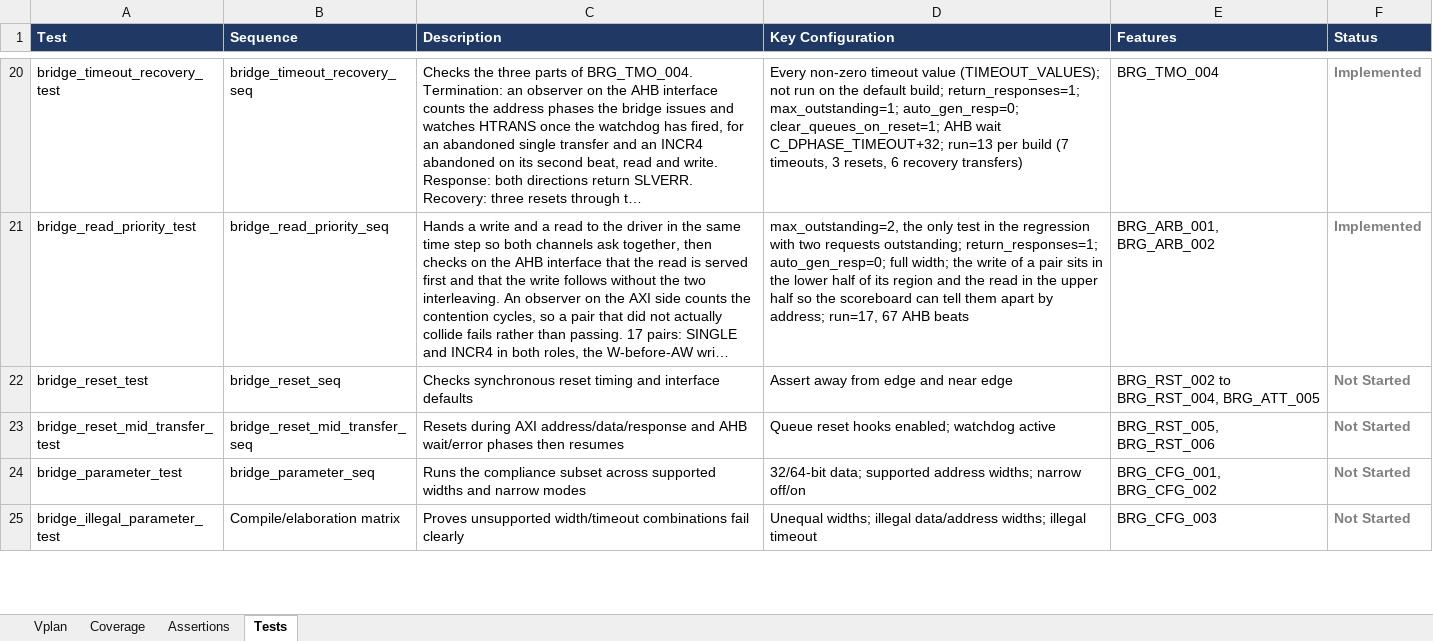
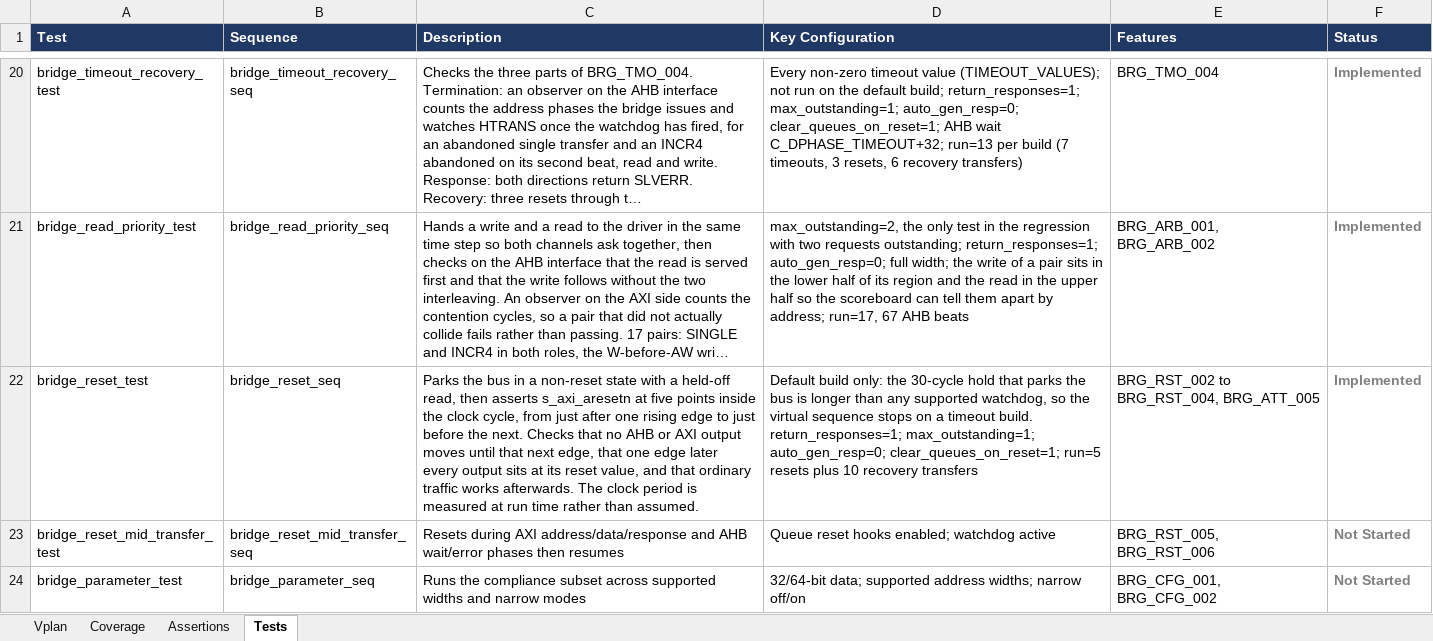
Before and after one commit to legiahuy15/axi4-ahblite-bridge, an Excel workbook: 00_doc/axi_ahblite_bridge_vplan.xlsx, sheet Tests, drawn as a sheet; only a part is shown, gaps mark what is left out; the shorter side is filled out with more unchanged rows; long unchanged cells end in …; values as stored, in another font and other column widths than the file's, no borders; the diff names each change by its address in the sheet, - before the commit and + after, or states it on an @@ line.

```diff
--- a/00_doc/axi_ahblite_bridge_vplan.xlsx (sheet Tests)
+++ b/00_doc/axi_ahblite_bridge_vplan.xlsx (sheet Tests)
-C22 (Description): Checks synchronous reset timing and interface defaults
+C22 (Description): Parks the bus in a non-reset state with a held-off read, then asserts s_axi_aresetn at five points inside the clock cycle, from just after one rising edge to just before the next. Checks that no AHB or AXI output moves until that next edge, that one edge later every output sits at its reset value, and that ordinary traffic works afterwards. The clock period is measured at run time rather than assumed.
-D22 (Key Configuration): Assert away from edge and near edge
+D22 (Key Configuration): Default build only: the 30-cycle hold that parks the bus is longer than any supported watchdog, so the virtual sequence stops on a timeout build. return_responses=1; max_outstanding=1; auto_gen_resp=0; clear_queues_on_reset=1; run=5 resets plus 10 recovery transfers
-F22 (Status): Not Started
+F22 (Status): Implemented
```
Also changed, not shown: sheet Vplan, sheet Assertions, 6 other files.
